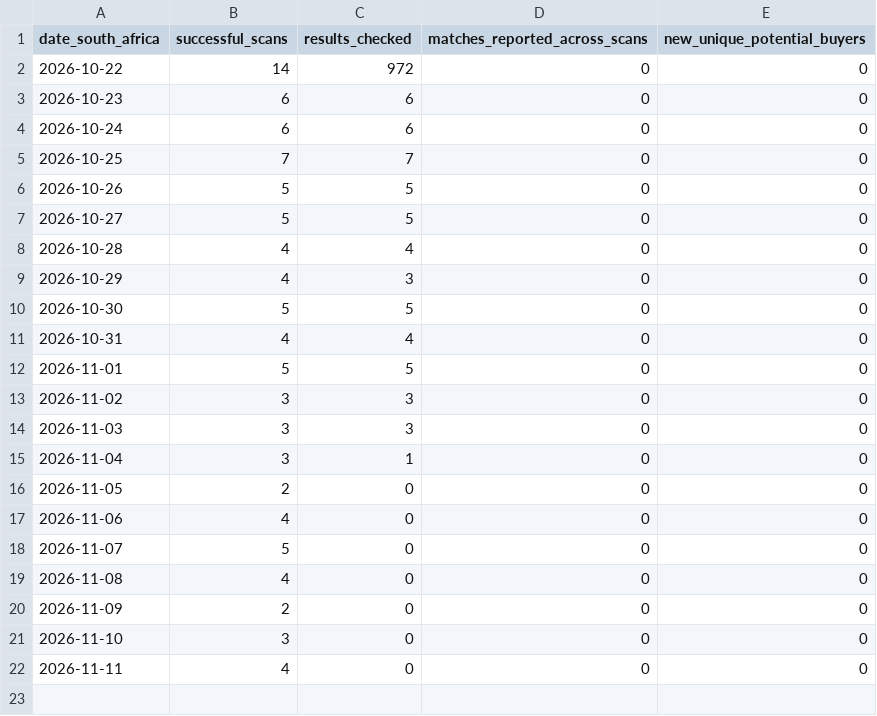
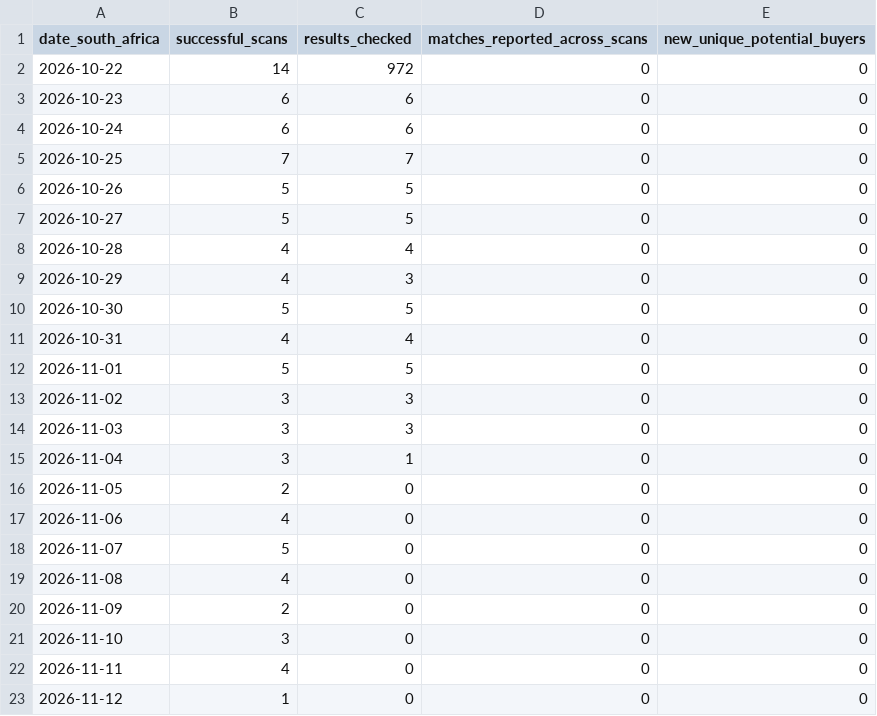
Before and after one commit to WilliePreOwned/Pre-Owned-Cars-Paarl, a CSV file: buyer-radar-daily-v7.csv, drawn as a sheet.

```diff
--- a/buyer-radar-daily-v7.csv
+++ b/buyer-radar-daily-v7.csv
@@ -22 +22,2 @@
 2026-11-11,4,0,0,0
+2026-11-12,1,0,0,0
```
Also changed, not shown: 3 other files.
